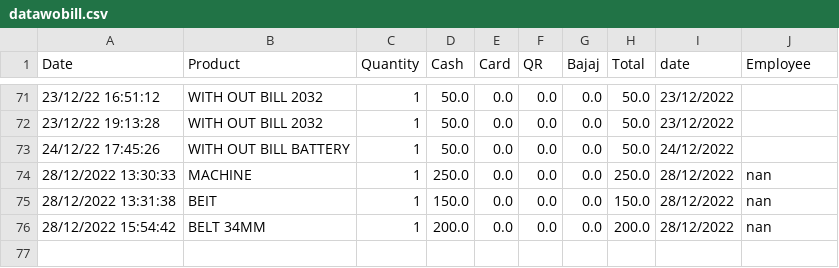
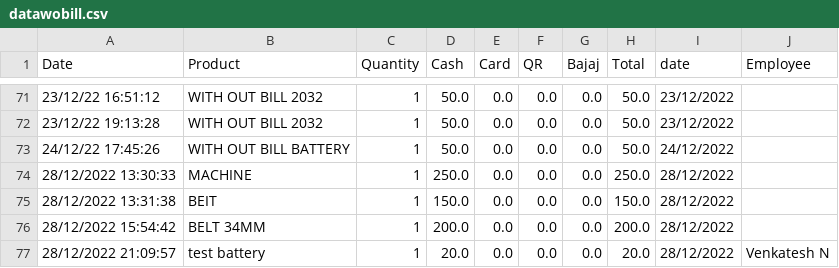
Before and after one commit to shilpa2806/Shop_Nandyal, a CSV file: datawobill.csv, drawn as a sheet; only a part is shown, gaps mark what is left out.

Commit message:
committing files

```diff
--- a/datawobill.csv
+++ b/datawobill.csv
@@ -73,4 +73,5 @@ Date,Product,Quantity,Cash,Card,QR,Bajaj,Total,date,Employee
 24/12/22 17:45:26,WITH OUT BILL BATTERY,1,50.0,0.0,0.0,0.0,50.0,24/12/2022,
-28/12/2022 13:30:33,MACHINE ,1,250.0,0.0,0.0,0.0,250.0,28/12/2022,nan
-28/12/2022 13:31:38,BEIT ,1,150.0,0.0,0.0,0.0,150.0,28/12/2022,nan
-28/12/2022 15:54:42,BELT 34MM,1,200.0,0.0,0.0,0.0,200.0,28/12/2022,nan
+28/12/2022 13:30:33,MACHINE ,1,250.0,0.0,0.0,0.0,250.0,28/12/2022,
+28/12/2022 13:31:38,BEIT ,1,150.0,0.0,0.0,0.0,150.0,28/12/2022,
+28/12/2022 15:54:42,BELT 34MM,1,200.0,0.0,0.0,0.0,200.0,28/12/2022,
+28/12/2022 21:09:57,test battery,1,20.0,0.0,0.0,0.0,20.0,28/12/2022,Venkatesh N
```
